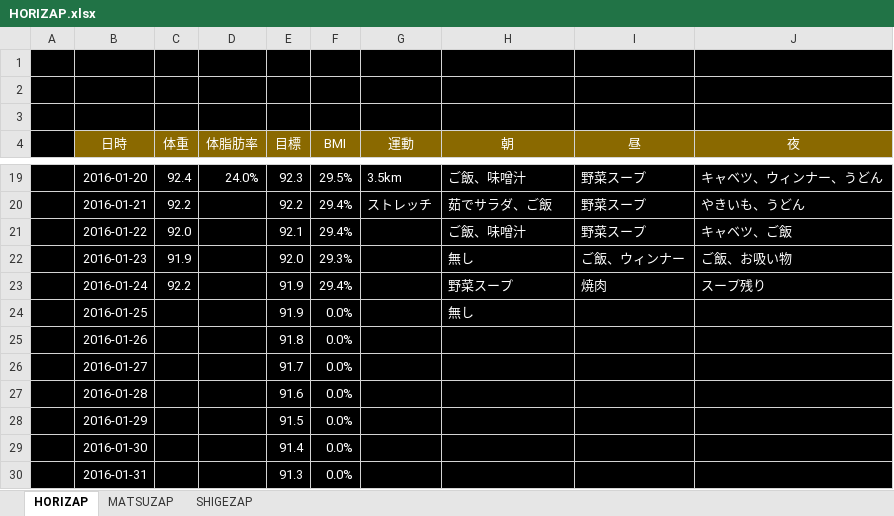
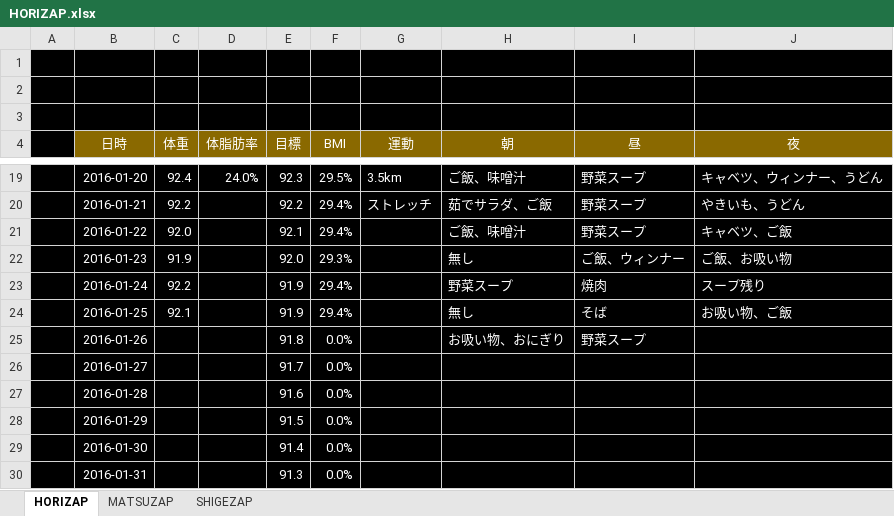
Before and after one commit to GS-Shigenaga/HORIZAP, an Excel workbook: HORIZAP.xlsx, sheet HORIZAP, drawn as a sheet; only a part is shown, gaps mark what is left out; values as stored, in another font and other column widths than the file's, no borders; charts and pictures not drawn; the diff names each change by its address in the sheet, - before the commit and + after, or states it on an @@ line.

Commit message:
とりあえず一日５種類以上野菜食ってます

```diff
--- a/HORIZAP.xlsx (sheet HORIZAP)
+++ b/HORIZAP.xlsx (sheet HORIZAP)
-C24 (体重): (empty)
+C24 (体重): 92.1
-F24 (BMI): 0.0%
+F24 (BMI): 29.4%
-I24 (昼): (empty)
+I24 (昼): そば
-J24 (夜): (empty)
+J24 (夜): お吸い物、ご飯
-H25 (朝): (empty)
+H25 (朝): お吸い物、おにぎり
-I25 (昼): (empty)
+I25 (昼): 野菜スープ
```
Also changed, not shown: charts or pictures.
